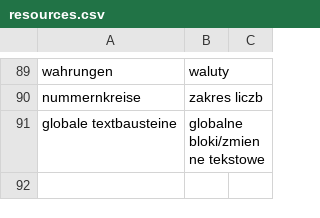
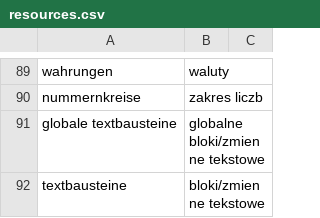
Before and after one commit to halvenas/dictionary_resources, a CSV file: resources.csv, drawn as a sheet; only a part is shown, gaps mark what is left out; the diff names each change by its address in the sheet, - before the commit and + after, or states it on an @@ line.

Commit message:
updating file 2020-03-20 10:13:05.310351

```diff
--- a/resources.csv
+++ b/resources.csv
+row 92: textbausteine | bloki/zmienne tekstowe
```
